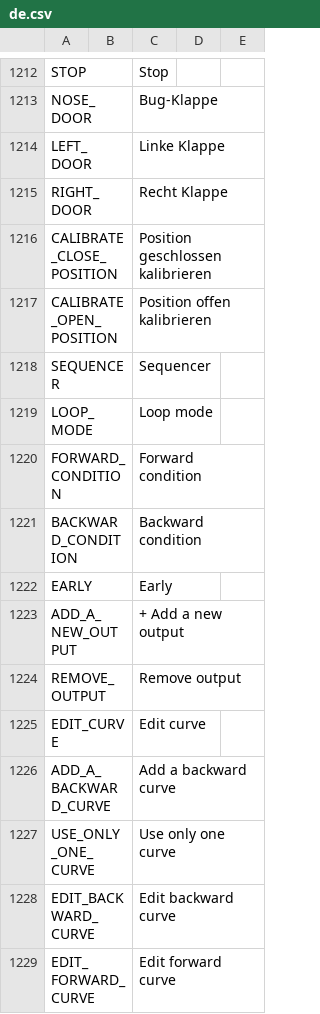
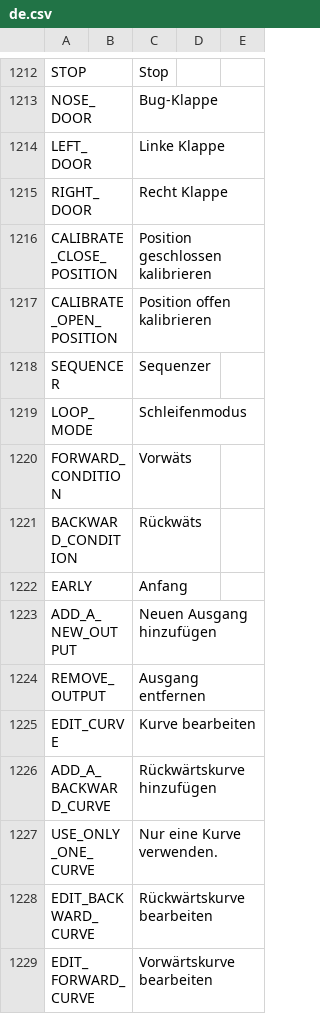
Before and after one commit to FrSkyRC/ETHOS-Feedback-Community, a CSV file: translations/ethos/de.csv, drawn as a sheet; only a part is shown, gaps mark what is left out.

Commit message:
Update de.csv, Sequencer translates

```diff
--- a/translations/ethos/de.csv
+++ b/translations/ethos/de.csv
@@ -1217,13 +1217,13 @@ CALIBRATE_CLOSE_POSITION,,"Position geschlossen kalibrieren"
 CALIBRATE_OPEN_POSITION,,"Position offen kalibrieren"
-SEQUENCER,,"Sequencer"
-LOOP_MODE,,"Loop mode"
-FORWARD_CONDITION,,"Forward condition"
-BACKWARD_CONDITION,,"Backward condition"
-EARLY,,"Early"
-ADD_A_NEW_OUTPUT,,"+ Add a new output"
-REMOVE_OUTPUT,,"Remove output"
-EDIT_CURVE,,"Edit curve"
-ADD_A_BACKWARD_CURVE,,"Add a backward curve"
-USE_ONLY_ONE_CURVE,,"Use only one curve"
-EDIT_BACKWARD_CURVE,,"Edit backward curve"
-EDIT_FORWARD_CURVE,,"Edit forward curve"
+SEQUENCER,,"Sequenzer"
+LOOP_MODE,,"Schleifenmodus"
+FORWARD_CONDITION,,"Vorwäts"
+BACKWARD_CONDITION,,"Rückwäts"
+EARLY,,"Anfang"
+ADD_A_NEW_OUTPUT,,"Neuen Ausgang hinzufügen"
+REMOVE_OUTPUT,,"Ausgang entfernen"
+EDIT_CURVE,,"Kurve bearbeiten"
+ADD_A_BACKWARD_CURVE,,"Rückwärtskurve hinzufügen"
+USE_ONLY_ONE_CURVE,," Nur eine Kurve verwenden."
+EDIT_BACKWARD_CURVE,,"Rückwärtskurve bearbeiten"
+EDIT_FORWARD_CURVE,,"Vorwärtskurve bearbeiten"
```
